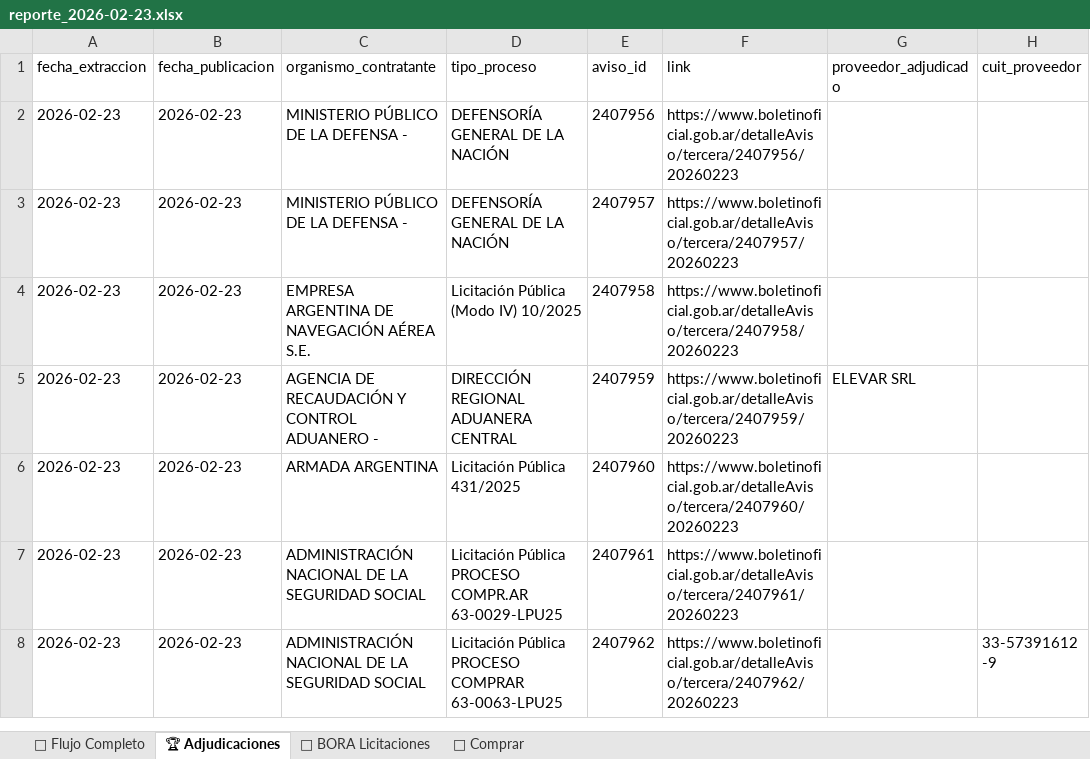
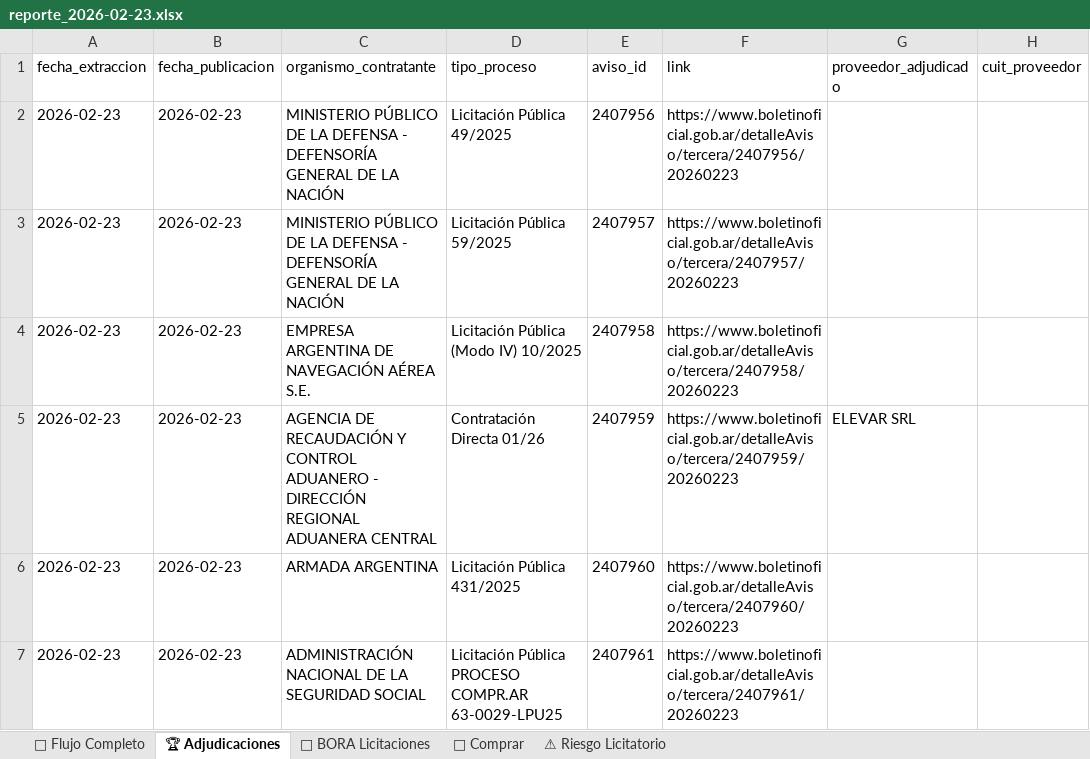
Before and after one commit to Viny2030/monitor_contratos_v2, an Excel workbook: data/2026-02/reporte_2026-02-23.xlsx, sheet 🏆 Adjudicaciones, drawn as a sheet; only a part is shown; the shorter side is filled out with more unchanged rows; values as stored, in another font and other column widths than the file's, no borders; the diff names each change by its address in the sheet, - before the commit and + after, or states it on an @@ line.

```diff
--- a/data/2026-02/reporte_2026-02-23.xlsx (sheet 🏆 Adjudicaciones)
+++ b/data/2026-02/reporte_2026-02-23.xlsx (sheet 🏆 Adjudicaciones)
+sheet tab: ⚠ Riesgo Licitatorio
-C2:C3 (organismo_contratante): …DEFENSA -
+C2:C3 (organismo_contratante): …DEFENSA - DEFENSORÍA GENERAL DE LA NACIÓN
-D2 (tipo_proceso): DEFENSORÍA GENERAL DE LA NACIÓN
+D2 (tipo_proceso): Licitación Pública 49/2025
-D3 (tipo_proceso): DEFENSORÍA GENERAL DE LA NACIÓN
+D3 (tipo_proceso): Licitación Pública 59/2025
-C5 (organismo_contratante): …ADUANERO -
+C5 (organismo_contratante): …ADUANERO - DIRECCIÓN REGIONAL ADUANERA CENTRAL
-D5 (tipo_proceso): DIRECCIÓN REGIONAL ADUANERA CENTRAL
+D5 (tipo_proceso): Contratación Directa 01/26
```
Also changed, not shown: sheet 🛒 Comprar, sheet 🚨 Flujo Completo, sheet 📰 BORA Licitaciones, data/2026-02/flujo_licitaciones_2026-02-23.xlsx.
